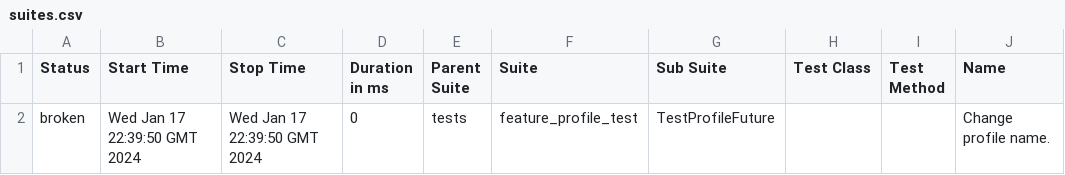
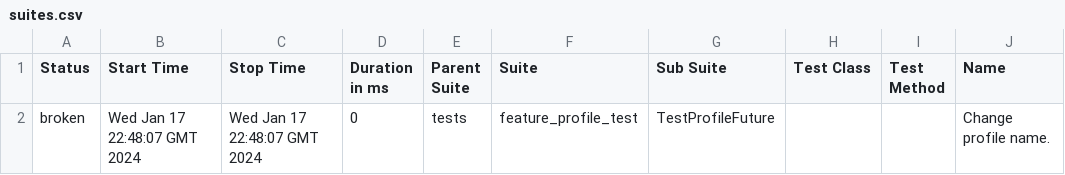
Before and after one commit to krava0407/test_selen_docker, a CSV file: data/suites.csv, drawn as a sheet; only a part is shown; the diff names each change by its address in the sheet, - before the commit and + after, or states it on an @@ line.

Commit message:
Deploying to gh-pages from @ krava0407/test_selen_docker@60ef58da6d61a0ea74a3db925071dd78f8ab5bc8 🚀

```diff
--- a/data/suites.csv
+++ b/data/suites.csv
-B2 (Start Time): Wed Jan 17 22:39:50 GMT 2024
+B2 (Start Time): Wed Jan 17 22:48:07 GMT 2024
-C2 (Stop Time): Wed Jan 17 22:39:50 GMT 2024
+C2 (Stop Time): Wed Jan 17 22:48:07 GMT 2024
```
Also changed, not shown: 21 other files.
